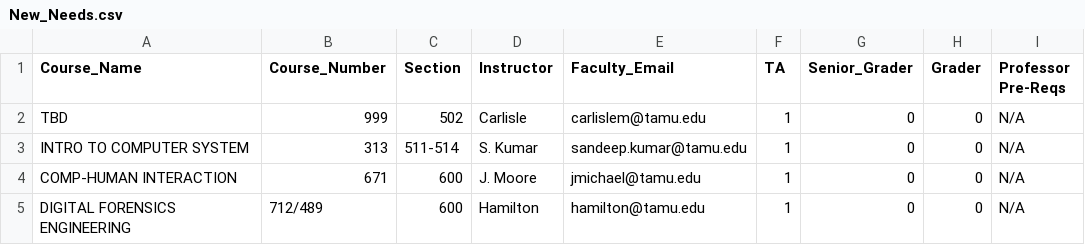
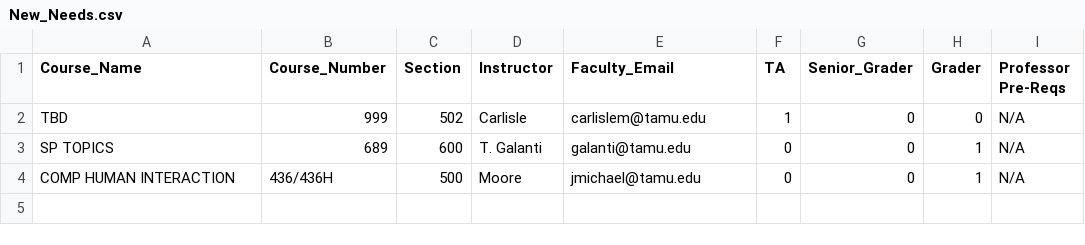
Before and after one commit to carlislemc/CSCE606_Project, a CSV file: app/Charizard/util/public/output/New_Needs.csv, drawn as a sheet; removed rows and columns are numbered as before the commit, all else as after; the diff names each change by its address in the sheet, - before the commit and + after, or states it on an @@ line.

```diff
--- a/app/Charizard/util/public/output/New_Needs.csv
+++ b/app/Charizard/util/public/output/New_Needs.csv
-row 3: INTRO TO COMPUTER SYSTEM | 313 | 511-514 | S. Kumar | sandeep.kumar@tamu.edu | 1 | 0 | 0 | N/A
-row 4: COMP-HUMAN INTERACTION | 671 | 600 | J. Moore | jmichael@tamu.edu | 1 | 0 | 0 | N/A
-row 5: DIGITAL FORENSICS ENGINEERING | 712/489 | 600 | Hamilton | hamilton@tamu.edu | 1 | 0 | 0 | N/A
+row 3: SP TOPICS | 689 | 600 | T. Galanti | galanti@tamu.edu | 0 | 0 | 1 | N/A
+row 4: COMP HUMAN INTERACTION | 436/436H | 500 | Moore | jmichael@tamu.edu | 0 | 0 | 1 | N/A
```
Also changed, not shown: app/Charizard/util/public/output/Modified_assignments.csv, app/Charizard/util/public/output/Unassigned_Applicants.csv, 3 other files.
